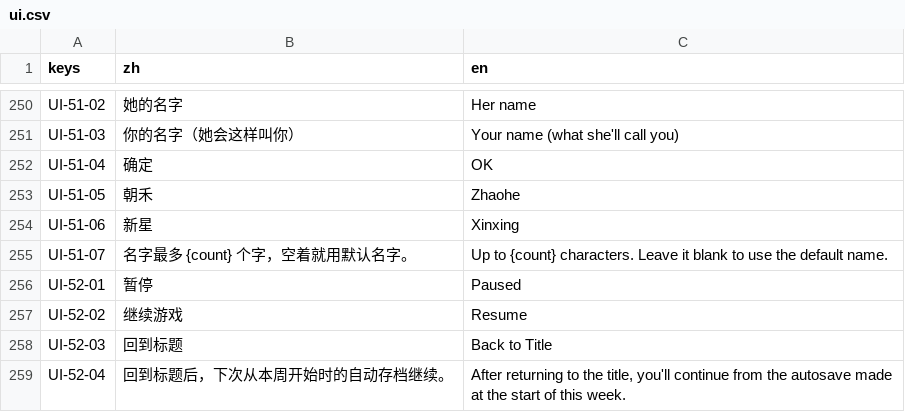
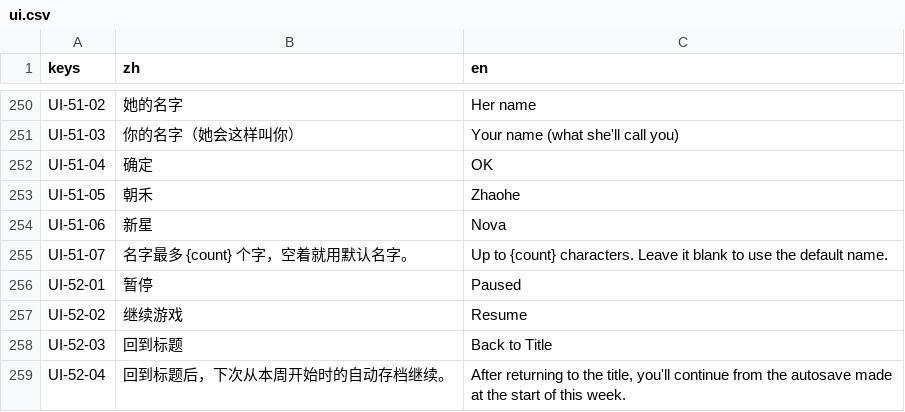
Before and after one commit to yijiuxia/to-you-tomorrow, a CSV file: text/ui.csv, drawn as a sheet; only a part is shown, gaps mark what is left out.

```diff
--- a/text/ui.csv
+++ b/text/ui.csv
@@ -253,3 +253,3 @@ UI-51-04,确定,OK
 UI-51-05,朝禾,Zhaohe
-UI-51-06,新星,Xinxing
+UI-51-06,新星,Nova
 UI-51-07,名字最多 {count} 个字，空着就用默认名字。,Up to {count} characters. Leave it blank to use the default name.
```
